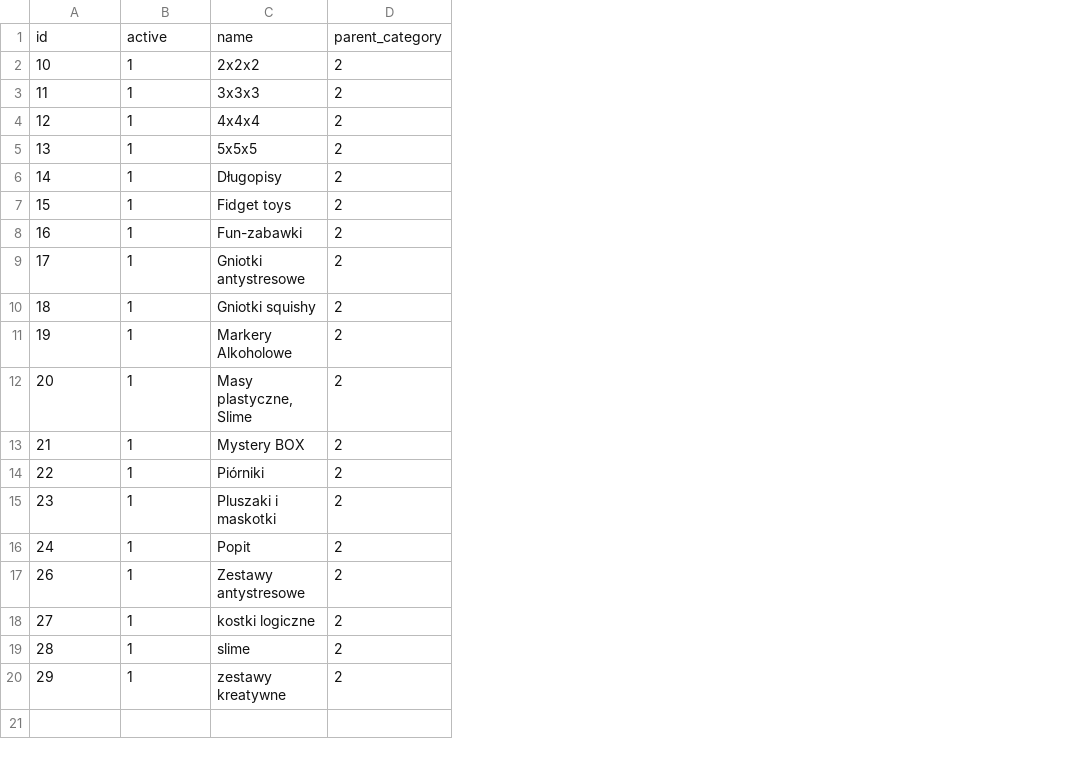
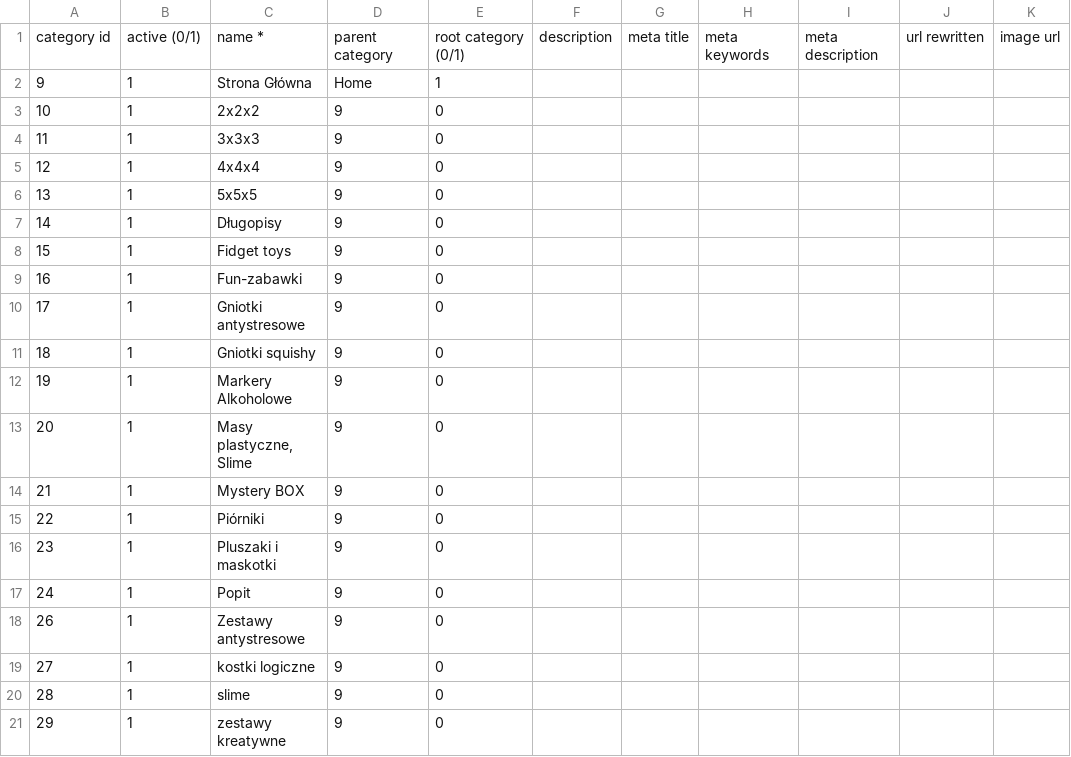
Before and after one commit to grzegorz-chojnacki/squeezleys, a CSV file: data/categories.csv, drawn as a sheet; removed rows and columns are numbered as before the commit, all else as after; the diff names each change by its address in the sheet, - before the commit and + after, or states it on an @@ line.

```diff
--- a/data/categories.csv
+++ b/data/categories.csv
-column D, rows 2-20: all 2
+column D, rows 3-21: all 9
+column E, rows 3-21: all 0
+column F, empty
+column G, empty
+column H, empty
+column I, empty
+column J, empty
+column K, empty
-row 1: id | active | name | parent_category
+row 1: category id | active (0/1) | name * | parent category | root category (0/1) | description | meta title | meta keywords | meta description | url rewritten | image url
+row 2: 9 | 1 | Strona Główna | Home | 1
```
Also changed, not shown: data/combinations.csv, 3 other files.
